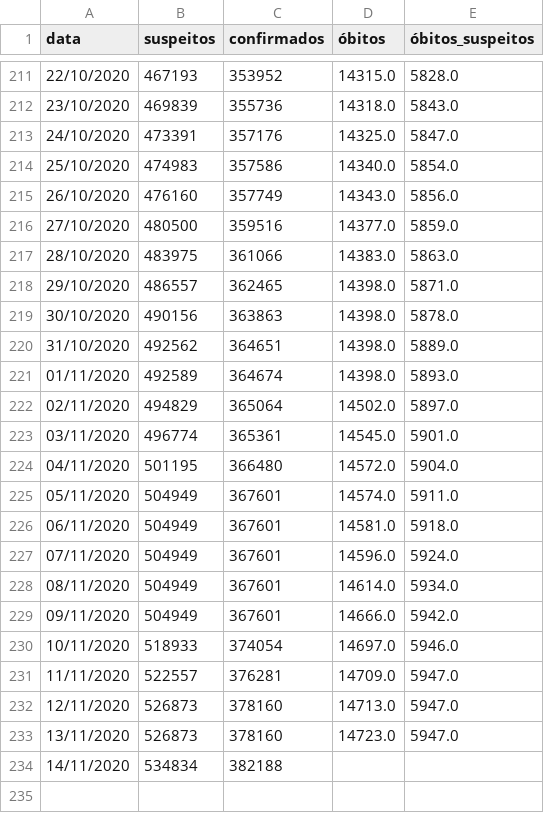
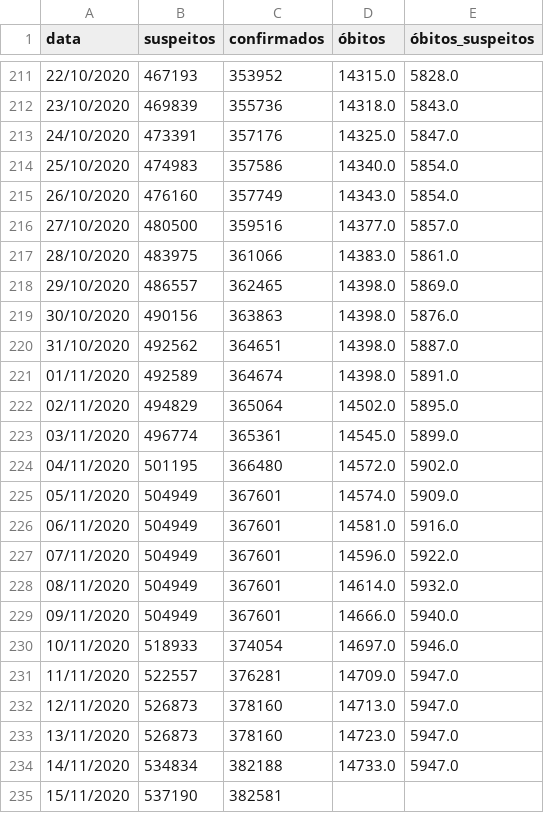
Before and after one commit to DaviSRodrigues/Covid-19-em-Sao-Paulo, a CSV file: dados/dados_cidade_sp.csv, drawn as a sheet; only a part is shown, gaps mark what is left out.

```diff
--- a/dados/dados_cidade_sp.csv
+++ b/dados/dados_cidade_sp.csv
@@ -214,17 +214,17 @@ data,suspeitos,confirmados,óbitos,óbitos_suspeitos
 25/10/2020,474983,357586,14340.0,5854.0
-26/10/2020,476160,357749,14343.0,5856.0
-27/10/2020,480500,359516,14377.0,5859.0
-28/10/2020,483975,361066,14383.0,5863.0
-29/10/2020,486557,362465,14398.0,5871.0
-30/10/2020,490156,363863,14398.0,5878.0
-31/10/2020,492562,364651,14398.0,5889.0
-01/11/2020,492589,364674,14398.0,5893.0
-02/11/2020,494829,365064,14502.0,5897.0
-03/11/2020,496774,365361,14545.0,5901.0
-04/11/2020,501195,366480,14572.0,5904.0
-05/11/2020,504949,367601,14574.0,5911.0
-06/11/2020,504949,367601,14581.0,5918.0
-07/11/2020,504949,367601,14596.0,5924.0
-08/11/2020,504949,367601,14614.0,5934.0
-09/11/2020,504949,367601,14666.0,5942.0
+26/10/2020,476160,357749,14343.0,5854.0
+27/10/2020,480500,359516,14377.0,5857.0
+28/10/2020,483975,361066,14383.0,5861.0
+29/10/2020,486557,362465,14398.0,5869.0
+30/10/2020,490156,363863,14398.0,5876.0
+31/10/2020,492562,364651,14398.0,5887.0
+01/11/2020,492589,364674,14398.0,5891.0
+02/11/2020,494829,365064,14502.0,5895.0
+03/11/2020,496774,365361,14545.0,5899.0
+04/11/2020,501195,366480,14572.0,5902.0
+05/11/2020,504949,367601,14574.0,5909.0
+06/11/2020,504949,367601,14581.0,5916.0
+07/11/2020,504949,367601,14596.0,5922.0
+08/11/2020,504949,367601,14614.0,5932.0
+09/11/2020,504949,367601,14666.0,5940.0
 10/11/2020,518933,374054,14697.0,5946.0
@@ -233,2 +233,3 @@ data,suspeitos,confirmados,óbitos,óbitos_suspeitos
 13/11/2020,526873,378160,14723.0,5947.0
-14/11/2020,534834,382188,,
+14/11/2020,534834,382188,14733.0,5947.0
+15/11/2020,537190,382581,,
```
Also changed, not shown: dados/leitos_municipais.csv, dados/leitos_municipais_privados.csv, 1 other file.
